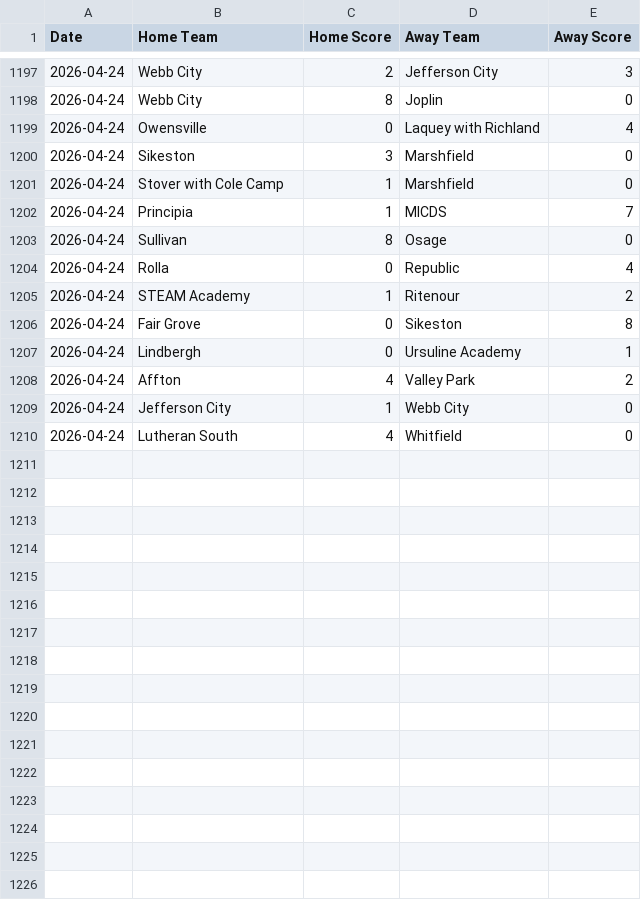
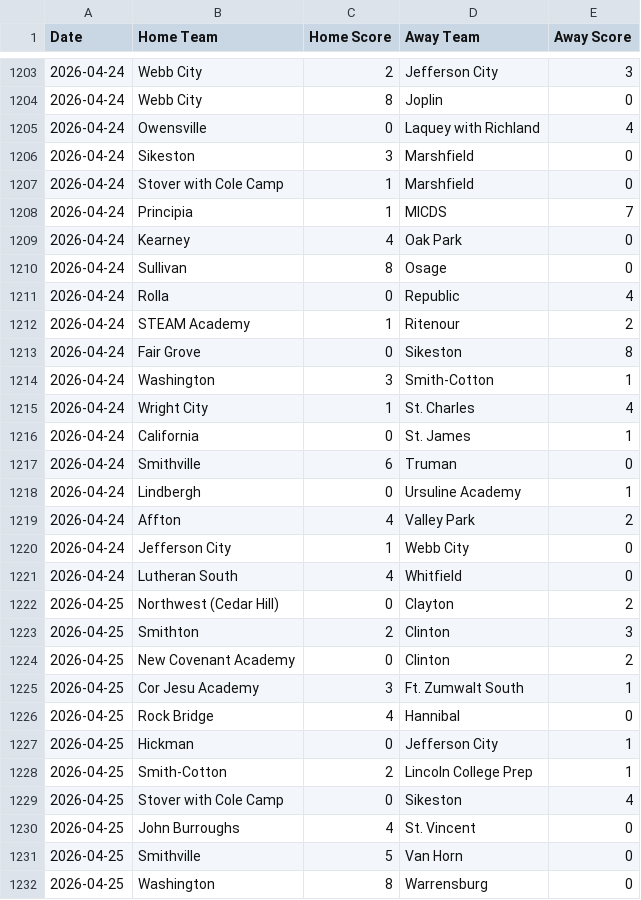
Before and after one commit to AllMOSports/Girls-Soccer-Ratings, a CSV file: scoreboard.csv, drawn as a sheet; only a part is shown, gaps mark what is left out; the diff covers the shown part only.

```diff
--- a/scoreboard.csv
+++ b/scoreboard.csv
@@ -1202,2 +1208,3 @@ Date,Home Team,Home Score,Away Team,Away Score
 2026-04-24,Principia,1,MICDS,7
+2026-04-24,Kearney,4,Oak Park,0
 2026-04-24,Sullivan,8,Osage,0
@@ -1206,2 +1213,6 @@ Date,Home Team,Home Score,Away Team,Away Score
 2026-04-24,Fair Grove,0,Sikeston,8
+2026-04-24,Washington,3,Smith-Cotton,1
+2026-04-24,Wright City,1,St. Charles,4
+2026-04-24,California,0,St. James,1
+2026-04-24,Smithville,6,Truman,0
 2026-04-24,Lindbergh,0,Ursuline Academy,1
@@ -1210 +1221,12 @@ Date,Home Team,Home Score,Away Team,Away Score
 2026-04-24,Lutheran South,4,Whitfield,0
+2026-04-25,Northwest (Cedar Hill),0,Clayton,2
+2026-04-25,Smithton,2,Clinton,3
+2026-04-25,New Covenant Academy,0,Clinton,2
+2026-04-25,Cor Jesu Academy,3,Ft. Zumwalt South,1
+2026-04-25,Rock Bridge,4,Hannibal,0
+2026-04-25,Hickman,0,Jefferson City,1
+2026-04-25,Smith-Cotton,2,Lincoln College Prep,1
+2026-04-25,Stover with Cole Camp,0,Sikeston,4
+2026-04-25,John Burroughs,4,St. Vincent,0
+2026-04-25,Smithville,5,Van Horn,0
+2026-04-25,Washington,8,Warrensburg,0
```
Also changed, not shown: 6 added rows elsewhere in this file, 5 other files.
